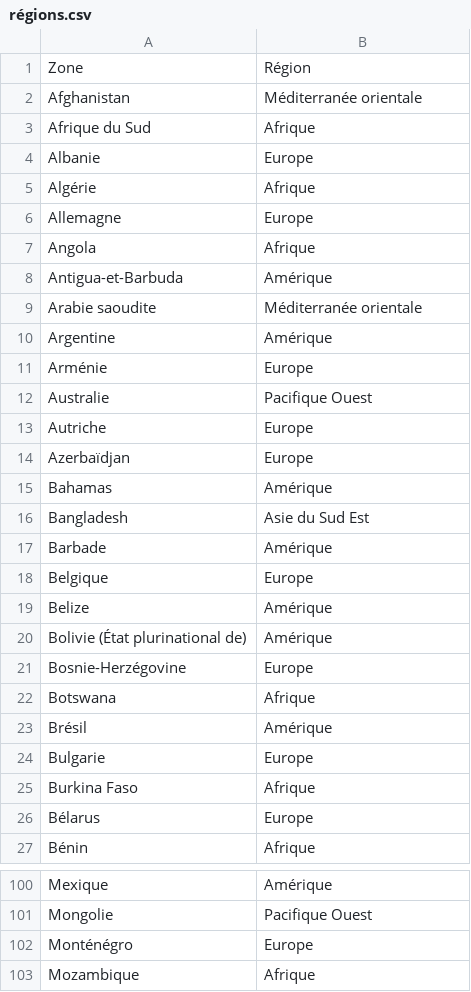
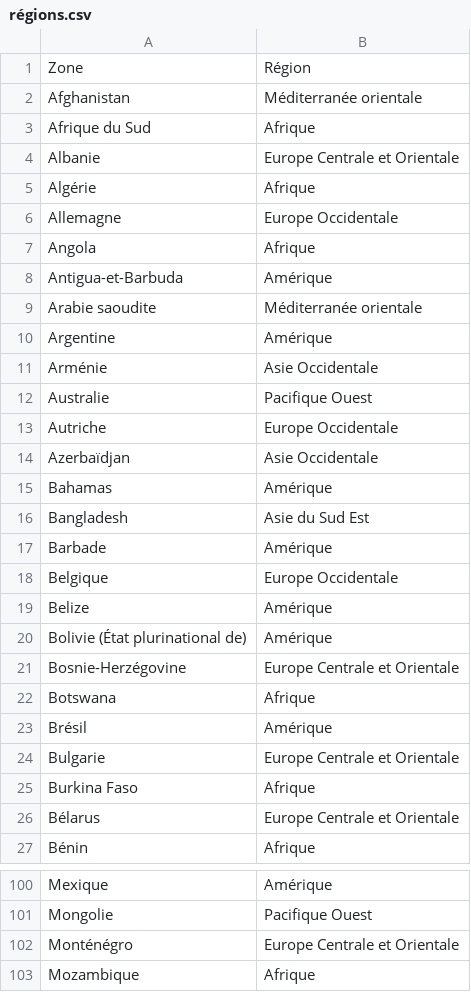
Before and after one commit to thibautcr/projet9, a CSV file: régions.csv, drawn as a sheet; only a part is shown, gaps mark what is left out; the diff covers the shown part only.

```diff
--- a/régions.csv
+++ b/régions.csv
@@ -3,5 +3,5 @@ Afghanistan,Méditerranée orientale
 Afrique du Sud,Afrique
-Albanie,Europe
+Albanie,Europe Centrale et Orientale
 Algérie,Afrique
-Allemagne,Europe
+Allemagne,Europe Occidentale
 Angola,Afrique
@@ -10,6 +10,6 @@ Arabie saoudite,Méditerranée orientale
 Argentine,Amérique
-Arménie,Europe
+Arménie,Asie Occidentale
 Australie,Pacifique Ouest
-Autriche,Europe
-Azerbaïdjan,Europe
+Autriche,Europe Occidentale
+Azerbaïdjan,Asie Occidentale
 Bahamas,Amérique
@@ -17,11 +17,11 @@ Bangladesh,Asie du Sud Est
 Barbade,Amérique
-Belgique,Europe
+Belgique,Europe Occidentale
 Belize,Amérique
 Bolivie (État plurinational de),Amérique
-Bosnie-Herzégovine,Europe
+Bosnie-Herzégovine,Europe Centrale et Orientale
 Botswana,Afrique
 Brésil,Amérique
-Bulgarie,Europe
+Bulgarie,Europe Centrale et Orientale
 Burkina Faso,Afrique
-Bélarus,Europe
+Bélarus,Europe Centrale et Orientale
 Bénin,Afrique
@@ -101,3 +101,3 @@ Mexique,Amérique
 Mongolie,Pacifique Ouest
-Monténégro,Europe
+Monténégro,Europe Centrale et Orientale
 Mozambique,Afrique
```
Also changed, not shown: 40 edited cells elsewhere in this file.
